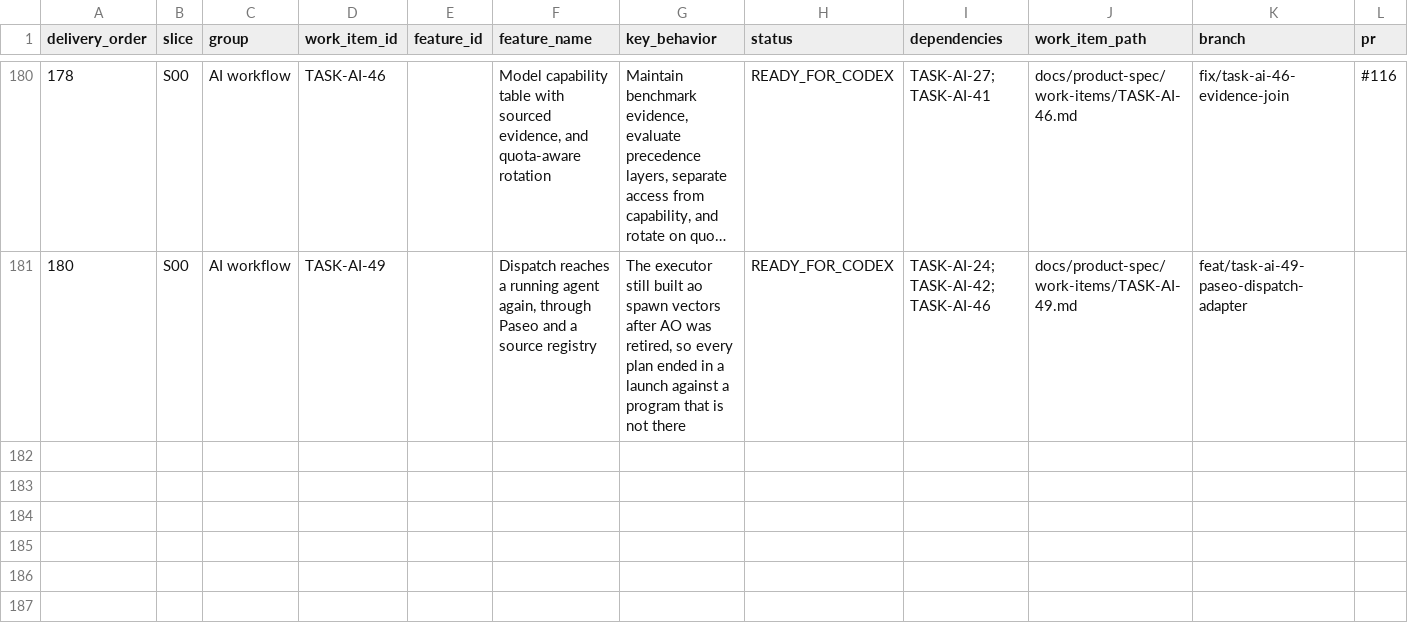
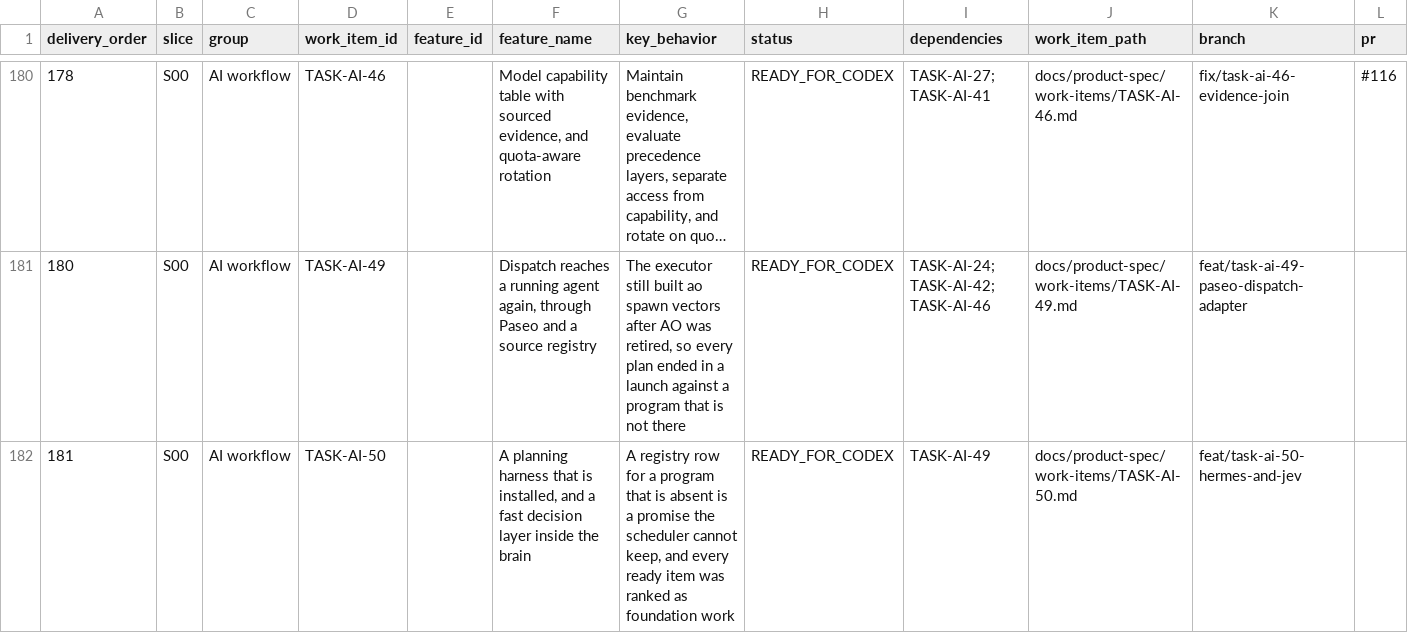
Before and after one commit to vinh05092001/shipde-platform, a CSV file: docs/product-spec/docs/10-ai-collaboration/FEATURE-DELIVERY-REGISTER.csv, drawn as a sheet; only a part is shown, gaps mark what is left out; long unchanged cells end in …; rows hold the shown columns only; the diff names each change by its address in the sheet, - before the commit and + after, or states it on an @@ line.

```diff
--- a/docs/product-spec/docs/10-ai-collaboration/FEATURE-DELIVERY-REGISTER.csv
+++ b/docs/product-spec/docs/10-ai-collaboration/FEATURE-DELIVERY-REGISTER.csv
+row 182: 181 | S00 | AI workflow | TASK-AI-50 |  | A planning harness that is installed, and a fast decision layer inside the brain | A registry row for a program that is absent is a promise the scheduler cannot keep, and every ready item was ranked as foundation work | READY_FOR_CODEX | TASK-AI-49 | docs/product-spec/work-items/TASK-AI-50.md | feat/task-ai-50-hermes-and-jev
```
Also changed, not shown: 7 other files.
